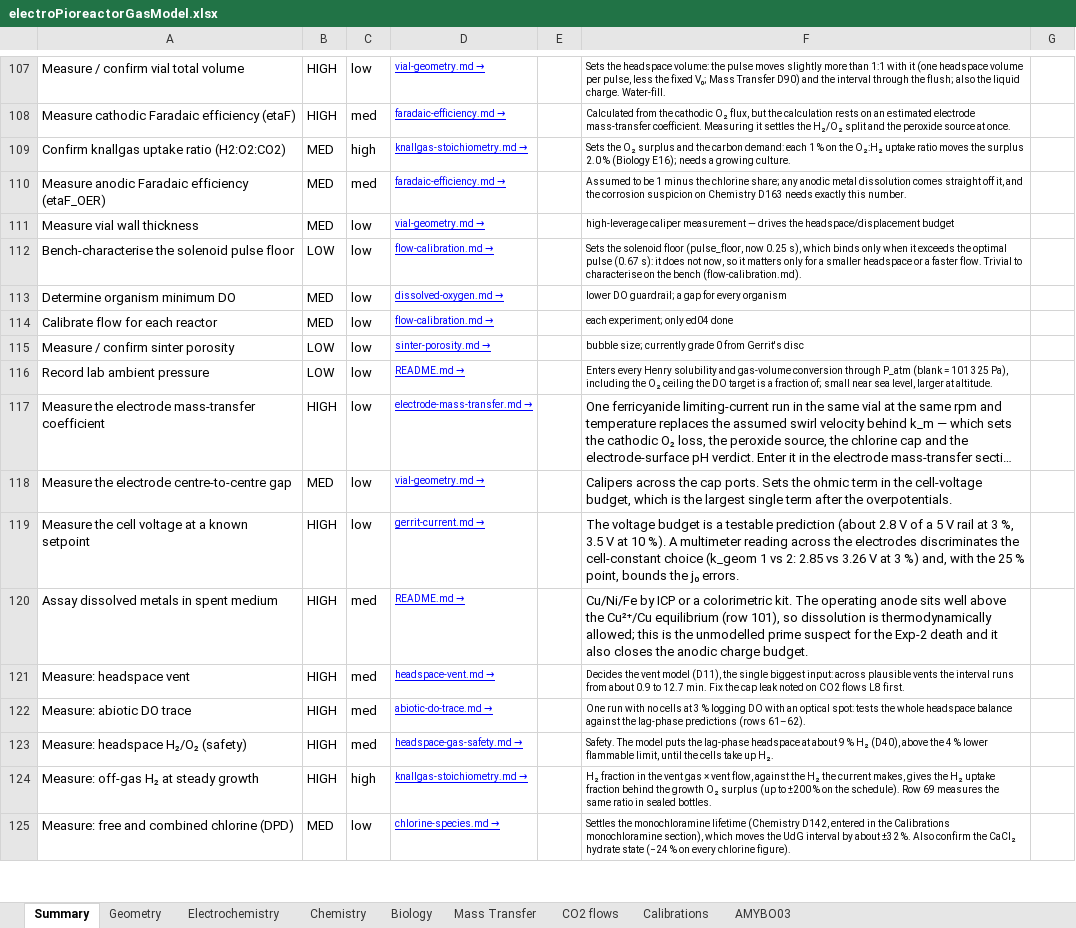
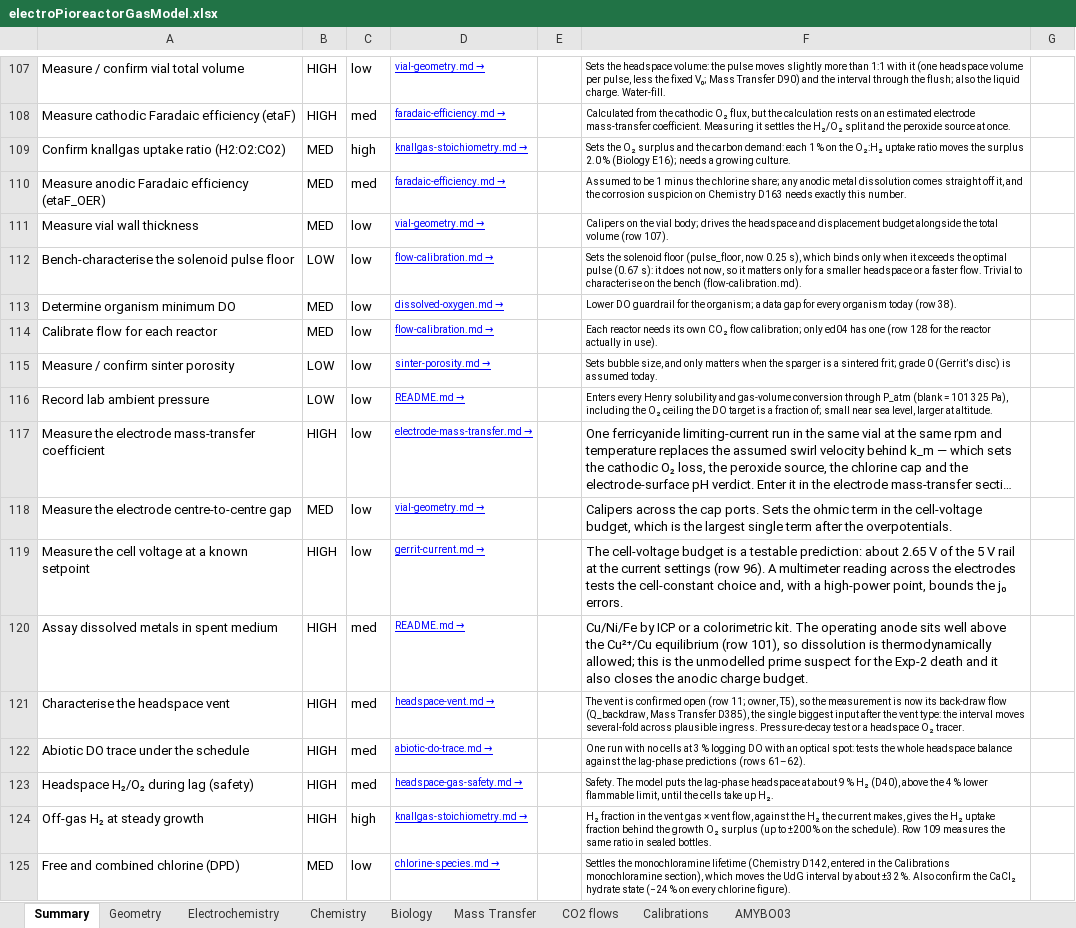
Before and after one commit to amy-bo/electroPioreactor, an Excel workbook: Media/electroPioreactorGasModel.xlsx, sheet Summary, drawn as a sheet; only a part is shown, gaps mark what is left out; long unchanged cells end in …; values as stored, in another font and other column widths than the file's, no borders; conditional formats not drawn; the diff covers the shown part only; the diff names each change by its address in the sheet, - before the commit and + after, or states it on an @@ line.

```diff
--- a/Media/electroPioreactorGasModel.xlsx (sheet Summary)
+++ b/Media/electroPioreactorGasModel.xlsx (sheet Summary)
-F111: high-leverage caliper measurement — drives the headspace/displacement budget
+F111: Calipers on the vial body; drives the headspace and displacement budget alongside the total volume (row 107).
-F113: lower DO guardrail; a gap for every organism
+F113: Lower DO guardrail for the organism; a data gap for every organism today (row 38).
-F114: each experiment; only ed04 done
+F114: Each reactor needs its own CO₂ flow calibration; only ed04 has one (row 128 for the reactor actually in use).
-F115: bubble size; currently grade 0 from Gerrit's disc
+F115: Sets bubble size, and only matters when the sparger is a sintered frit; grade 0 (Gerrit’s disc) is assumed today.
-F119: The voltage budget is a testable prediction (about 2.8 V of a 5 V rail at 3 %, 3.5 V at 10 %). A multimeter reading across the electrodes discriminates the cell-constant choice (k_geom 1 vs 2: 2.85 vs 3.26 V at 3 %) and, with the 25 % point, bounds…
+F119: The cell-voltage budget is a testable prediction: about 2.65 V of the 5 V rail at the current settings (row 96). A multimeter reading across the electrodes tests the cell-constant choice and, with a high-power point, bounds…
-A121: Measure: headspace vent
+A121: Characterise the headspace vent
-F121: Decides the vent model (D11), the single biggest input: across plausible vents the interval runs from about 0.9 to 12.7 min. Fix the cap leak noted on CO2 flows L8 first.
+F121: The vent is confirmed open (row 11; owner, T5), so the measurement is now its back-draw flow (Q_backdraw, Mass Transfer D385), the single biggest input after the vent type: the interval moves several-fold across plausible ingress. Pressure-decay test or a headspace O₂ tracer.
-A122: Measure: abiotic DO trace
+A122: Abiotic DO trace under the schedule
-A123: Measure: headspace H₂/O₂ (safety)
+A123: Headspace H₂/O₂ during lag (safety)
-A124: Measure: off-gas H₂ at steady growth
+A124: Off-gas H₂ at steady growth
-F124: …schedule). Row 69 measures the…
+F124: …schedule). Row 109 measures the…
-A125: Measure: free and combined chlorine (DPD)
+A125: Free and combined chlorine (DPD)
```
Also changed, not shown: 6 added rows, 3 removed rows and 58 edited cells elsewhere in this sheet, sheet Mass Transfer, formulas that keep their value, 8 other files.
